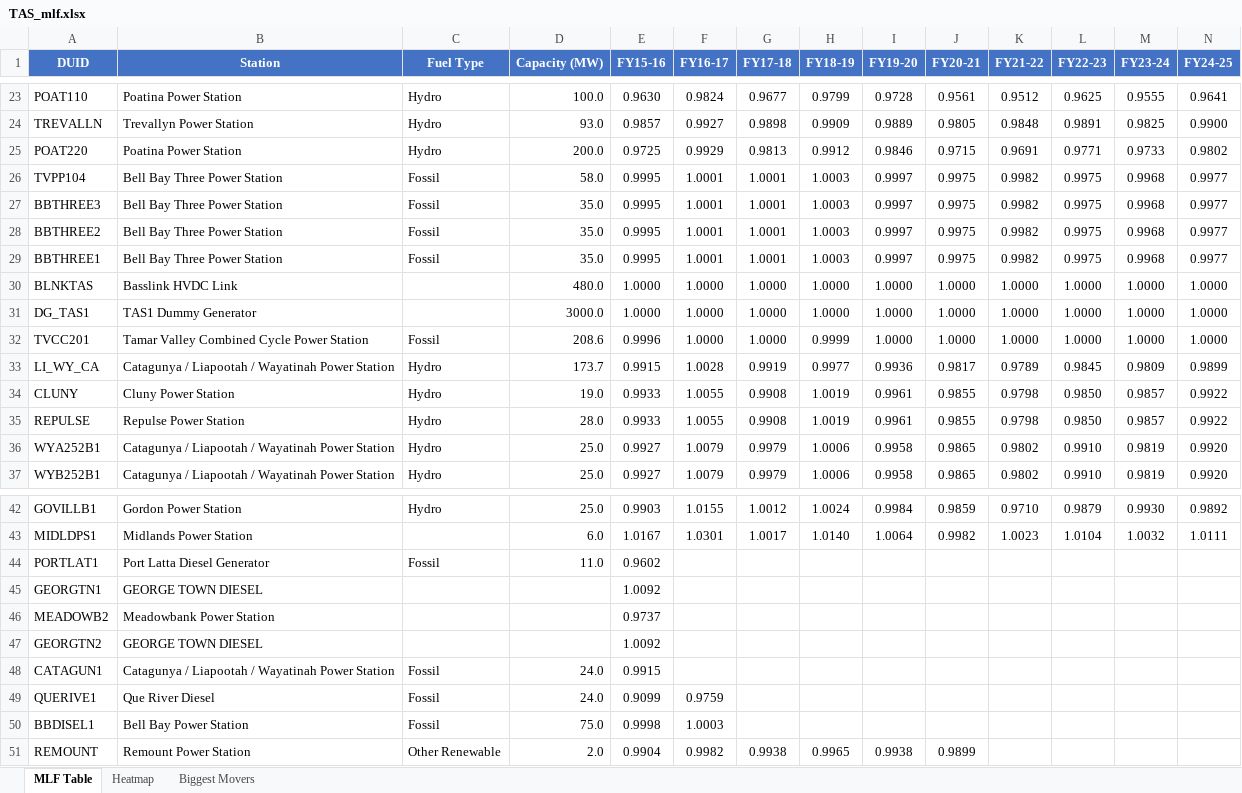
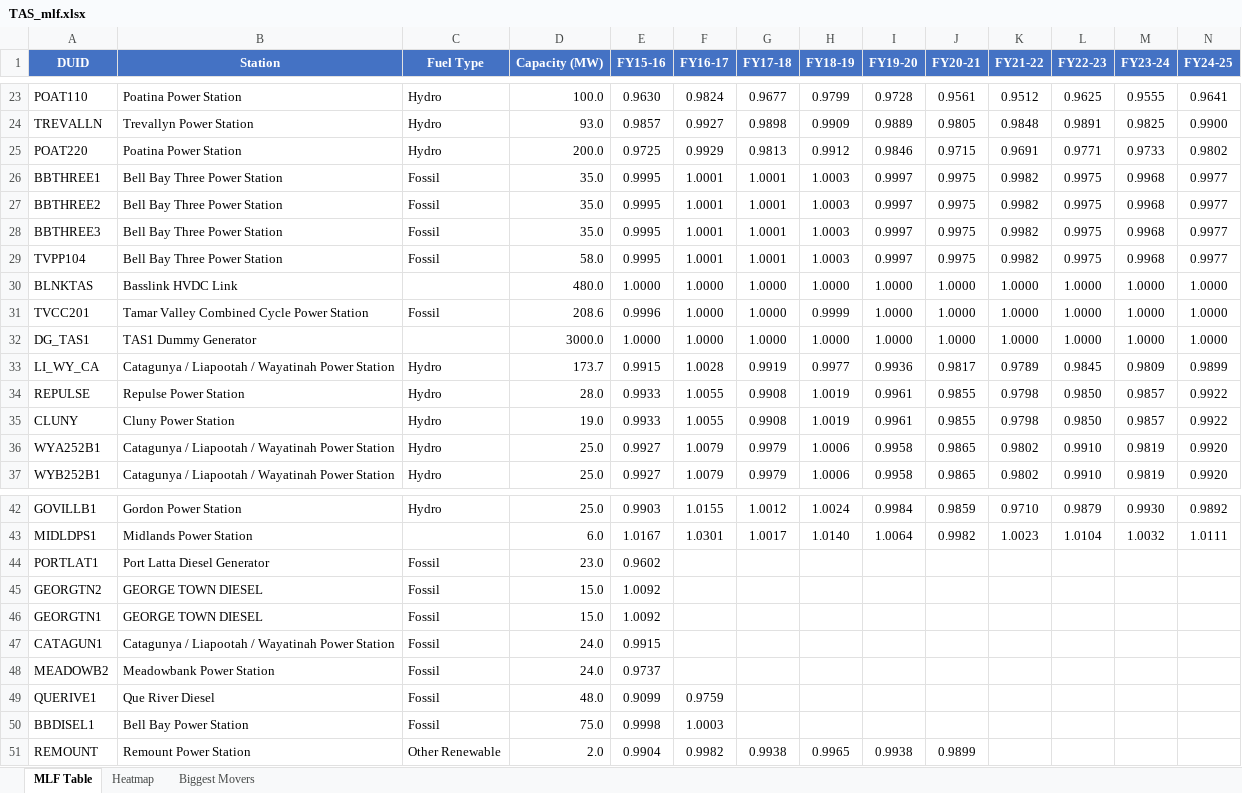
Before and after one commit to cutout-z/aemo-mlf-tracker, an Excel workbook: outputs/TAS_mlf.xlsx, sheet MLF Table, drawn as a sheet; only a part is shown, gaps mark what is left out; values as stored, in another font and other column widths than the file's, no borders; removed rows and columns are numbered as before the commit, all else as after; rows hold the shown columns only; the diff names each change by its address in the sheet, - before the commit and + after, or states it on an @@ line.

```diff
--- a/outputs/TAS_mlf.xlsx (sheet MLF Table)
+++ b/outputs/TAS_mlf.xlsx (sheet MLF Table)
@@ row 29 moved to row 26: BBTHREE1 @@
@@ row 28 moved to row 27: BBTHREE2 @@
@@ row 27 moved to row 28: BBTHREE3 @@
@@ row 32 moved to row 31: TVCC201 @@
@@ row 35 moved to row 34: REPULSE @@
-D44 (Capacity (MW)): 11.0
+D44 (Capacity (MW)): 23.0
-row 45: GEORGTN1 | GEORGE TOWN DIESEL |  |  | 1.0092
-row 46: MEADOWB2 | Meadowbank Power Station |  |  | 0.9737
-C45 (Fuel Type): (empty)
+C45 (Fuel Type): Fossil
-D45 (Capacity (MW)): (empty)
+D45 (Capacity (MW)): 15.0
+row 46: GEORGTN1 | GEORGE TOWN DIESEL | Fossil | 15.0 | 1.0092
+row 48: MEADOWB2 | Meadowbank Power Station | Fossil | 24.0 | 0.9737
-D49 (Capacity (MW)): 24.0
+D49 (Capacity (MW)): 48.0
```
Also changed, not shown: sheet Biggest Movers, sheet Heatmap, outputs/NSW_mlf.xlsx, outputs/QLD_mlf.xlsx, 3 other files.
